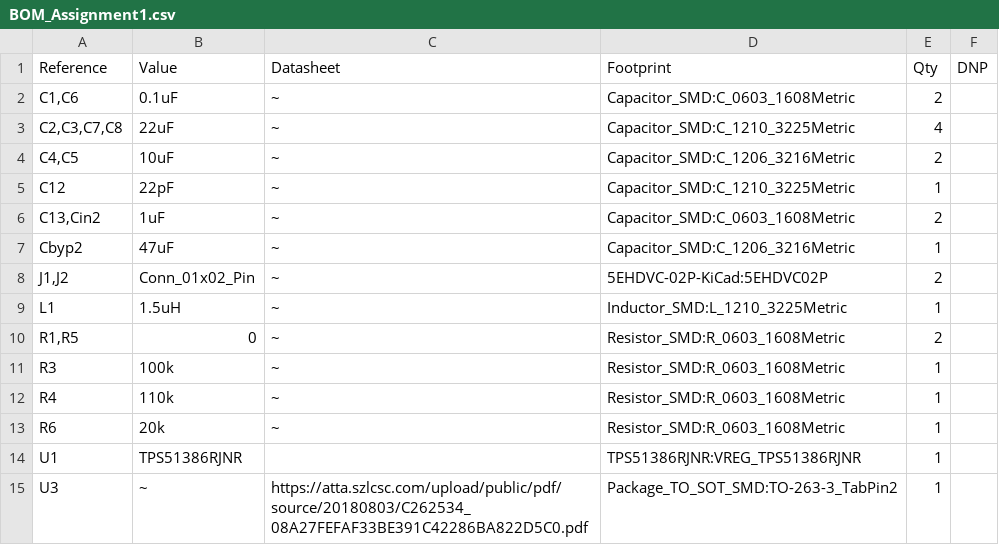
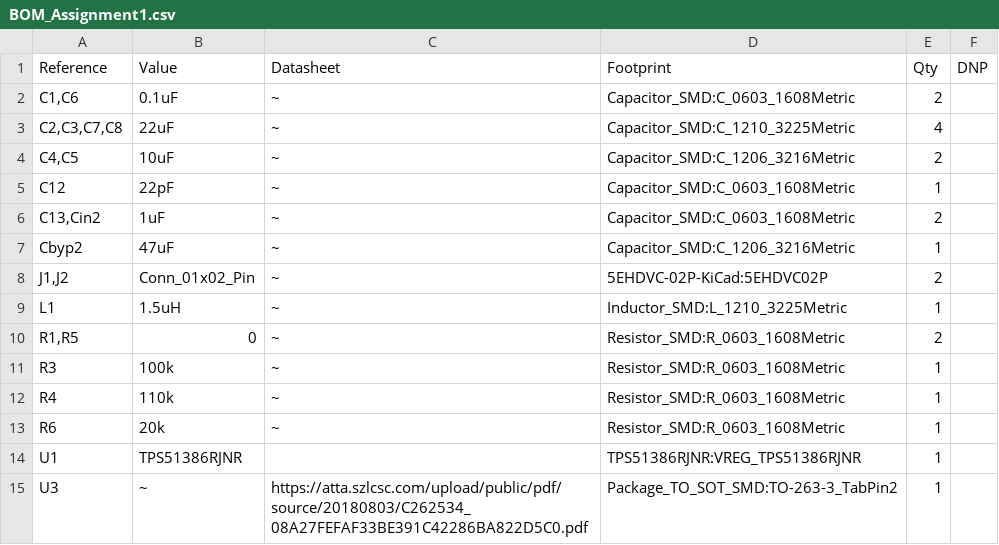
Before and after one commit to leomotors/pcb-design-assignment, a CSV file: Assignment1/BOM_Assignment1.csv, drawn as a sheet.

```diff
--- a/Assignment1/BOM_Assignment1.csv
+++ b/Assignment1/BOM_Assignment1.csv
@@ -4,3 +4,3 @@
 "C4,C5","10uF","~","Capacitor_SMD:C_1206_3216Metric","2",""
-"C12","22pF","~","Capacitor_SMD:C_1210_3225Metric","1",""
+"C12","22pF","~","Capacitor_SMD:C_0603_1608Metric","1",""
 "C13,Cin2","1uF","~","Capacitor_SMD:C_0603_1608Metric","2",""
```
Also changed, not shown: 2 other files.
